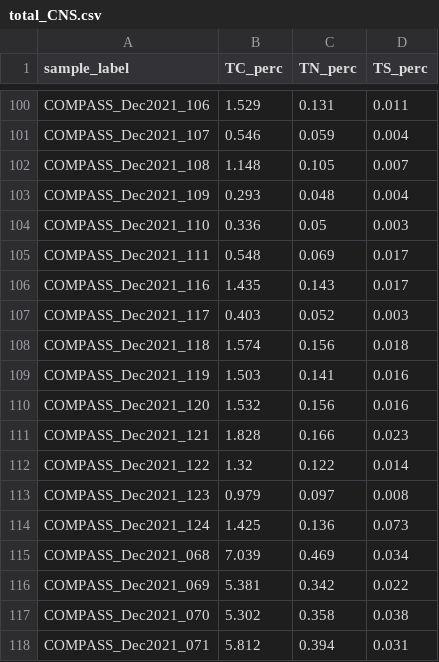
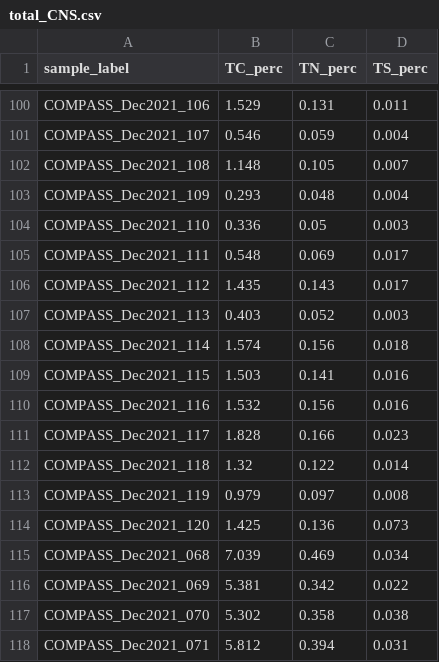
Before and after one commit to kaizadp/suli2022, a CSV file: data/cmps_data/total_CNS.csv, drawn as a sheet; only a part is shown, gaps mark what is left out; the diff names each change by its address in the sheet, - before the commit and + after, or states it on an @@ line.

Commit message:
data exploration and some graphs
Minor data changes and some rough graphs. Intending to use some of the boxplots for deliverables.

```diff
--- a/data/cmps_data/total_CNS.csv
+++ b/data/cmps_data/total_CNS.csv
-A106 (sample_label): COMPASS_Dec2021_116
+A106 (sample_label): COMPASS_Dec2021_112
-A107 (sample_label): COMPASS_Dec2021_117
+A107 (sample_label): COMPASS_Dec2021_113
-A108 (sample_label): COMPASS_Dec2021_118
+A108 (sample_label): COMPASS_Dec2021_114
-A109 (sample_label): COMPASS_Dec2021_119
+A109 (sample_label): COMPASS_Dec2021_115
-A110 (sample_label): COMPASS_Dec2021_120
+A110 (sample_label): COMPASS_Dec2021_116
-A111 (sample_label): COMPASS_Dec2021_121
+A111 (sample_label): COMPASS_Dec2021_117
-A112 (sample_label): COMPASS_Dec2021_122
+A112 (sample_label): COMPASS_Dec2021_118
-A113 (sample_label): COMPASS_Dec2021_123
+A113 (sample_label): COMPASS_Dec2021_119
-A114 (sample_label): COMPASS_Dec2021_124
+A114 (sample_label): COMPASS_Dec2021_120
```
Also changed, not shown: 1 other file.
